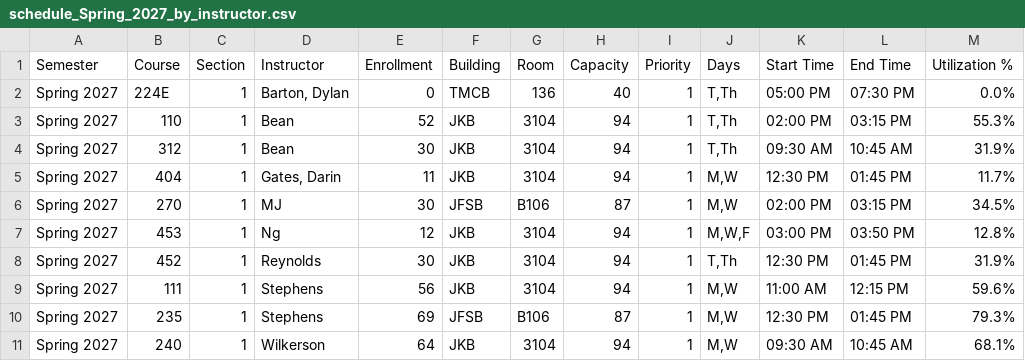
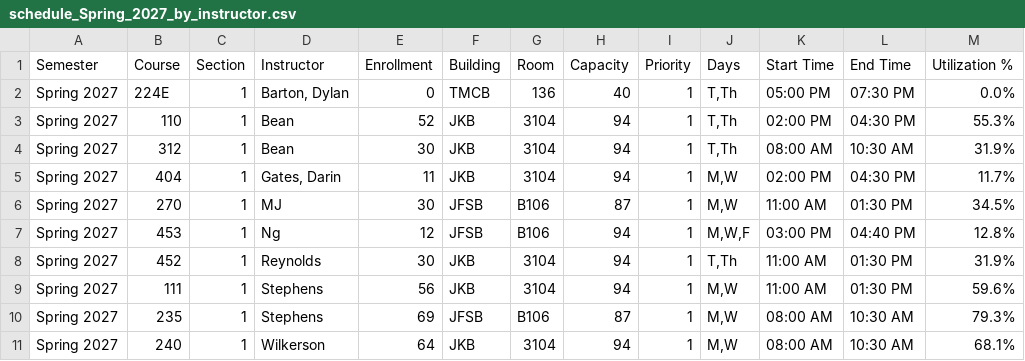
Before and after one commit to mjcleme/scheduling-public, a CSV file: schedule_Spring_2027_by_instructor.csv, drawn as a sheet.

```diff
--- a/schedule_Spring_2027_by_instructor.csv
+++ b/schedule_Spring_2027_by_instructor.csv
@@ -2,10 +2,10 @@ Semester,Course,Section,Instructor,Enrollment,Building,Room,Capacity,Priority,Da
 Spring 2027,224E,1,"Barton, Dylan",0,TMCB,136,40,1,"T,Th",05:00 PM,07:30 PM,0.0%
-Spring 2027,110,1,Bean,52,JKB,3104,94,1,"T,Th",02:00 PM,03:15 PM,55.3%
-Spring 2027,312,1,Bean,30,JKB,3104,94,1,"T,Th",09:30 AM,10:45 AM,31.9%
-Spring 2027,404,1,"Gates, Darin",11,JKB,3104,94,1,"M,W",12:30 PM,01:45 PM,11.7%
-Spring 2027,270,1,MJ,30,JFSB,B106,87,1,"M,W",02:00 PM,03:15 PM,34.5%
-Spring 2027,453,1,Ng,12,JKB,3104,94,1,"M,W,F",03:00 PM,03:50 PM,12.8%
-Spring 2027,452,1,Reynolds,30,JKB,3104,94,1,"T,Th",12:30 PM,01:45 PM,31.9%
-Spring 2027,111,1,Stephens,56,JKB,3104,94,1,"M,W",11:00 AM,12:15 PM,59.6%
-Spring 2027,235,1,Stephens,69,JFSB,B106,87,1,"M,W",12:30 PM,01:45 PM,79.3%
-Spring 2027,240,1,Wilkerson,64,JKB,3104,94,1,"M,W",09:30 AM,10:45 AM,68.1%
+Spring 2027,110,1,Bean,52,JKB,3104,94,1,"T,Th",02:00 PM,04:30 PM,55.3%
+Spring 2027,312,1,Bean,30,JKB,3104,94,1,"T,Th",08:00 AM,10:30 AM,31.9%
+Spring 2027,404,1,"Gates, Darin",11,JKB,3104,94,1,"M,W",02:00 PM,04:30 PM,11.7%
+Spring 2027,270,1,MJ,30,JFSB,B106,87,1,"M,W",11:00 AM,01:30 PM,34.5%
+Spring 2027,453,1,Ng,12,JFSB,B106,94,1,"M,W,F",03:00 PM,04:40 PM,12.8%
+Spring 2027,452,1,Reynolds,30,JKB,3104,94,1,"T,Th",11:00 AM,01:30 PM,31.9%
+Spring 2027,111,1,Stephens,56,JKB,3104,94,1,"M,W",11:00 AM,01:30 PM,59.6%
+Spring 2027,235,1,Stephens,69,JFSB,B106,87,1,"M,W",08:00 AM,10:30 AM,79.3%
+Spring 2027,240,1,Wilkerson,64,JKB,3104,94,1,"M,W",08:00 AM,10:30 AM,68.1%
```
Also changed, not shown: schedule_Fall_2026_by_instructor.csv, schedule_Summer_2027_by_instructor.csv, 1 other file.
